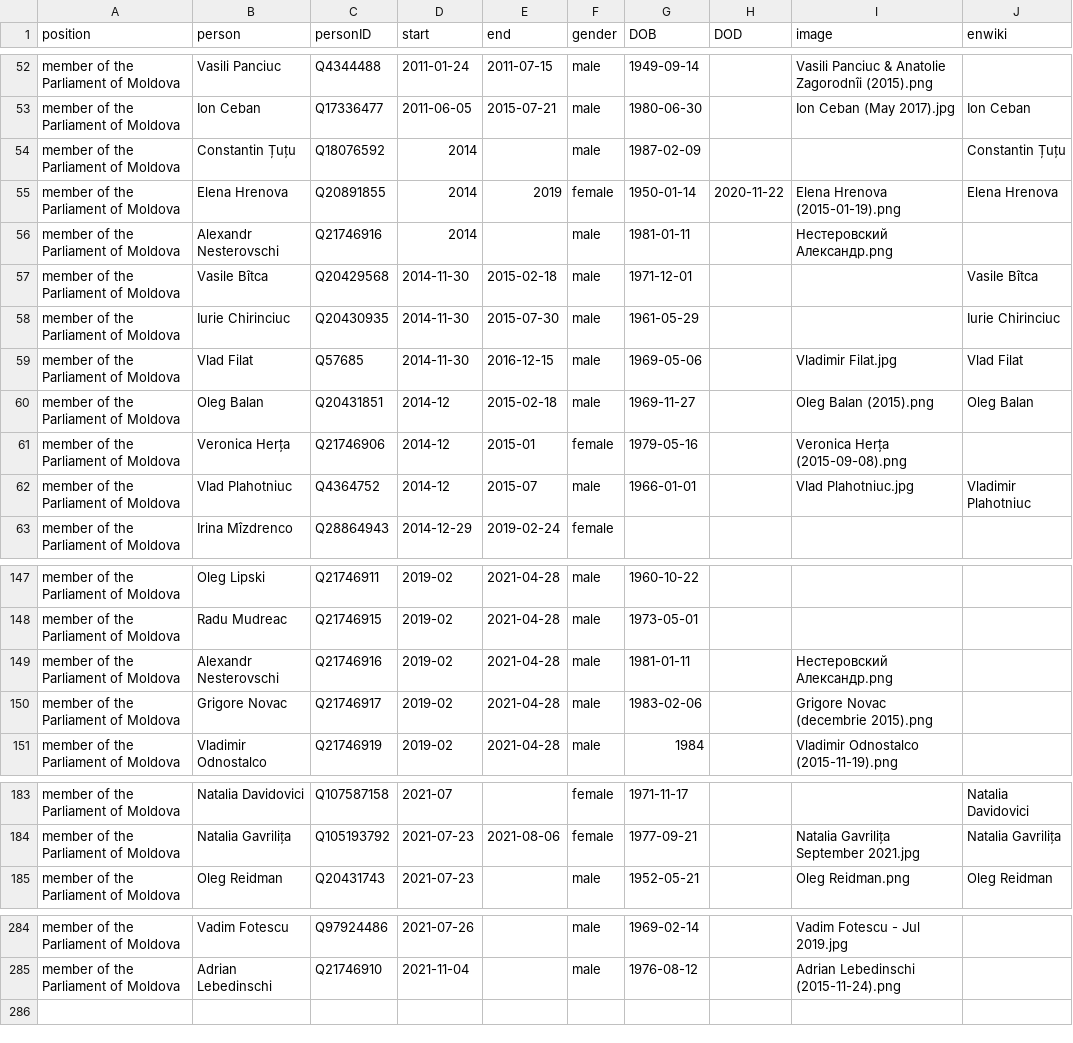
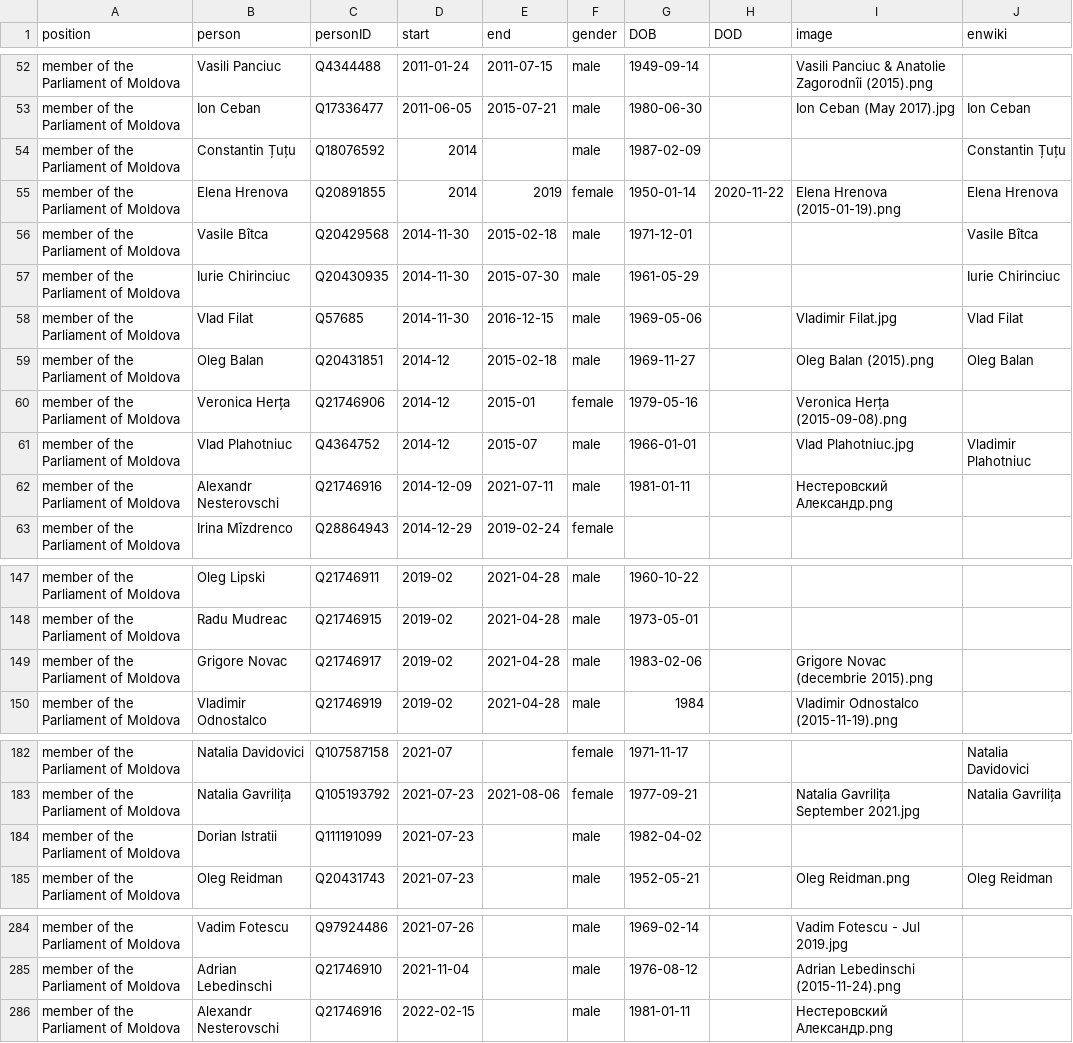
Before and after one commit to every-politician-scrapers/moldova-ministers, a CSV file: html/legislators.csv, drawn as a sheet; only a part is shown, gaps mark what is left out.

Commit message:
PCB update

```diff
--- a/html/legislators.csv
+++ b/html/legislators.csv
@@ -55,3 +55,2 @@ member of the Parliament of Moldova,Constantin Țuțu,Q18076592,2014,,male,1987-
 member of the Parliament of Moldova,Elena Hrenova,Q20891855,2014,2019,female,1950-01-14,2020-11-22,Elena Hrenova (2015-01-19).png,Elena Hrenova
-member of the Parliament of Moldova,Alexandr Nesterovschi,Q21746916,2014,,male,1981-01-11,,Нестеровский Александр.png,
 member of the Parliament of Moldova,Vasile Bîtca,Q20429568,2014-11-30,2015-02-18,male,1971-12-01,,,Vasile Bîtca
@@ -62,2 +61,3 @@ member of the Parliament of Moldova,Veronica Herța,Q21746906,2014-12,2015-01,fe
 member of the Parliament of Moldova,Vlad Plahotniuc,Q4364752,2014-12,2015-07,male,1966-01-01,,Vlad Plahotniuc.jpg,Vladimir Plahotniuc
+member of the Parliament of Moldova,Alexandr Nesterovschi,Q21746916,2014-12-09,2021-07-11,male,1981-01-11,,Нестеровский Александр.png,
 member of the Parliament of Moldova,Irina Mîzdrenco,Q28864943,2014-12-29,2019-02-24,female,,,,
@@ -148,3 +148,2 @@ member of the Parliament of Moldova,Oleg Lipski,Q21746911,2019-02,2021-04-28,mal
 member of the Parliament of Moldova,Radu Mudreac,Q21746915,2019-02,2021-04-28,male,1973-05-01,,,
-member of the Parliament of Moldova,Alexandr Nesterovschi,Q21746916,2019-02,2021-04-28,male,1981-01-11,,Нестеровский Александр.png,
 member of the Parliament of Moldova,Grigore Novac,Q21746917,2019-02,2021-04-28,male,1983-02-06,,Grigore Novac (decembrie 2015).png,
@@ -184,2 +183,3 @@ member of the Parliament of Moldova,Natalia Davidovici,Q107587158,2021-07,,femal
 member of the Parliament of Moldova,Natalia Gavrilița,Q105193792,2021-07-23,2021-08-06,female,1977-09-21,,Natalia Gavrilița September 2021.jpg,Natalia Gavrilița
+member of the Parliament of Moldova,Dorian Istratii,Q111191099,2021-07-23,,male,1982-04-02,,,
 member of the Parliament of Moldova,Oleg Reidman,Q20431743,2021-07-23,,male,1952-05-21,,Oleg Reidman.png,Oleg Reidman
@@ -285 +285,2 @@ member of the Parliament of Moldova,Vadim Fotescu,Q97924486,2021-07-26,,male,196
 member of the Parliament of Moldova,Adrian Lebedinschi,Q21746910,2021-11-04,,male,1976-08-12,,Adrian Lebedinschi (2015-11-24).png,
+member of the Parliament of Moldova,Alexandr Nesterovschi,Q21746916,2022-02-15,,male,1981-01-11,,Нестеровский Александр.png,
```
